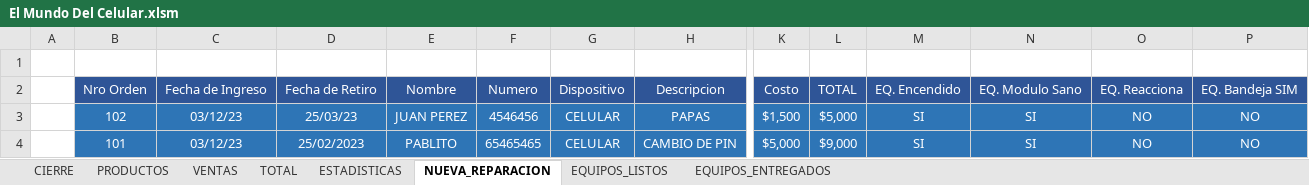
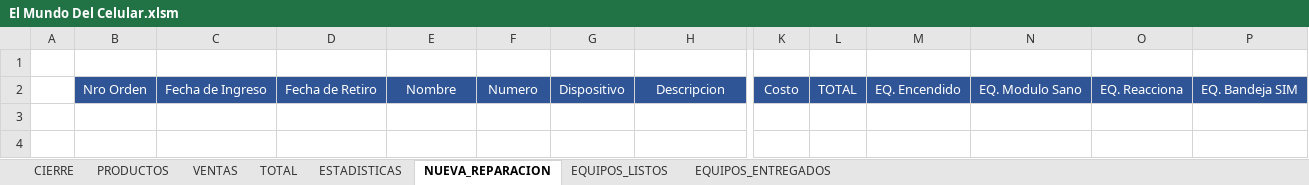
Before and after one commit to LeoIsleno/El-Mundo-del-Celular---Gestion, an Excel workbook: App Definitiva/El Mundo Del Celular.xlsm, sheet NUEVA_REPARACION, drawn as a sheet; only a part is shown, gaps mark what is left out; values as stored, in another font and other column widths than the file's, no borders; table styles not drawn; rows hold the shown columns only; the diff names each change by its address in the sheet, - before the commit and + after, or states it on an @@ line.

```diff
--- a/App Definitiva/El Mundo Del Celular.xlsm (sheet NUEVA_REPARACION)
+++ b/App Definitiva/El Mundo Del Celular.xlsm (sheet NUEVA_REPARACION)
-row 3:  | 102 | 03/12/23 | 25/03/23 | JUAN PEREZ | 4546456 | CELULAR | PAPAS | $1,500 | $5,000 | SI | SI | NO | NO
-row 4:  | 101 | 03/12/23 | 25/02/2023 | PABLITO | 65465465 | CELULAR | CAMBIO DE PIN | $5,000 | $9,000 | SI | SI | NO | NO
```
Also changed, not shown: sheet TOTAL, sheet PRODUCTOS, sheet ESTADISTICAS, sheet EQUIPOS_LISTOS, sheet VENTAS, sheet EQUIPOS_ENTREGADOS, 1 more sheet, formulas that keep their value.
